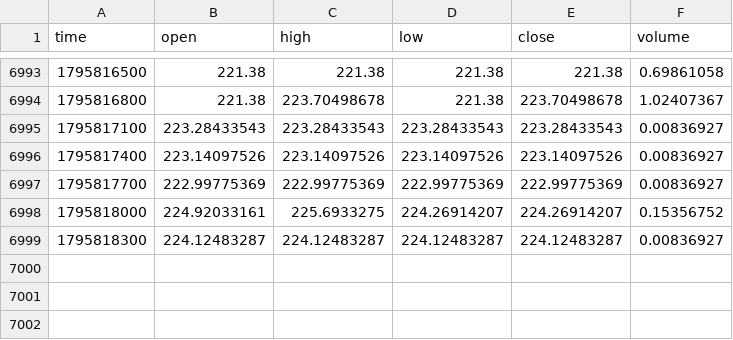
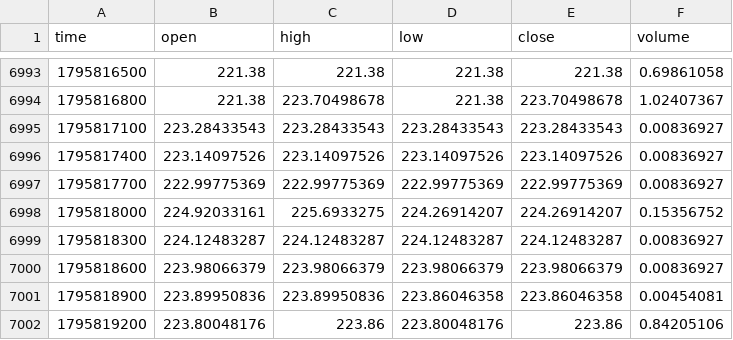
Before and after one commit to MarcanoFilms/xbt-market-data, a CSV file: data/neoxa/BTCB2_USDC/5m/2026-11.csv, drawn as a sheet; only a part is shown, gaps mark what is left out; the diff names each change by its address in the sheet, - before the commit and + after, or states it on an @@ line.

```diff
--- a/data/neoxa/BTCB2_USDC/5m/2026-11.csv
+++ b/data/neoxa/BTCB2_USDC/5m/2026-11.csv
+row 7000: 1795818600 | 223.98066379 | 223.98066379 | 223.98066379 | 223.98066379 | 0.00836927
+row 7001: 1795818900 | 223.89950836 | 223.89950836 | 223.86046358 | 223.86046358 | 0.00454081
+row 7002: 1795819200 | 223.80048176 | 223.86 | 223.80048176 | 223.86 | 0.84205106
```
Also changed, not shown: data/neoxa/BTCB2_USDC/15m/2026-11.csv, data/neoxa/BTCB2_USDC/1d/2026-11.csv, 5 other files.
